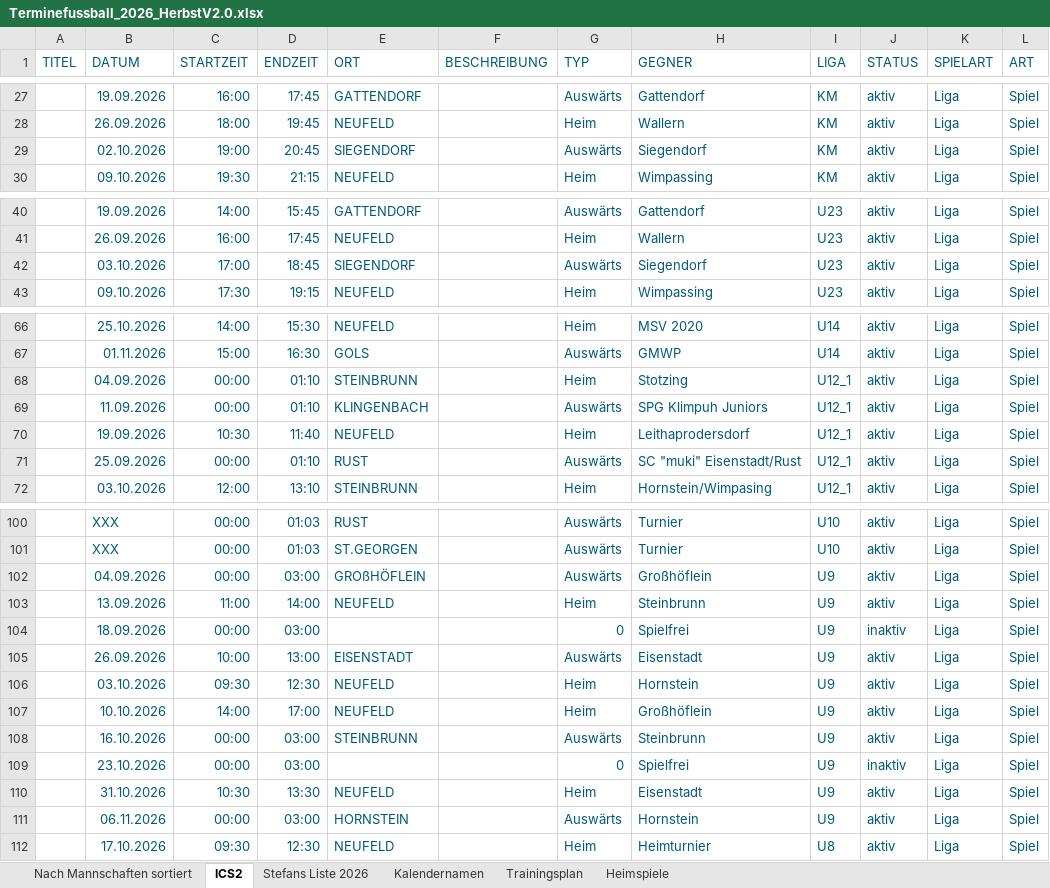
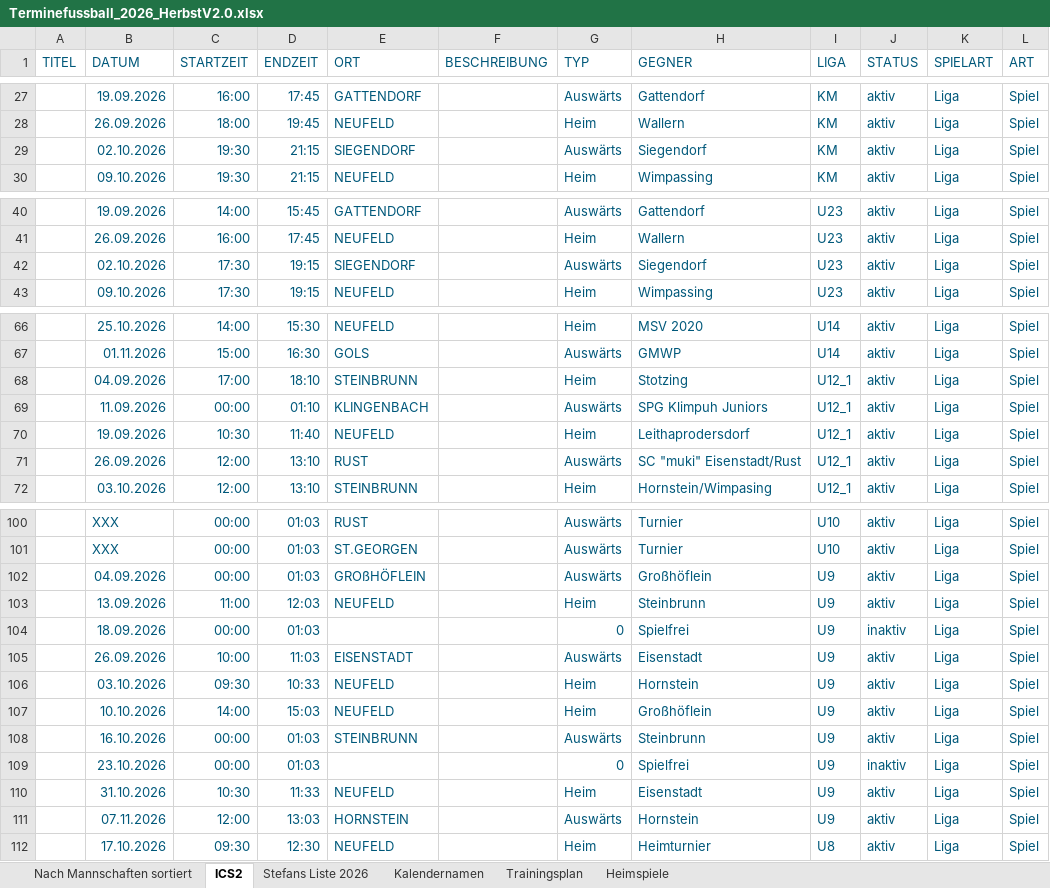
Before and after one commit to dtb-asv/asv-neufeld, an Excel workbook: Excel2/Terminefussball_2026_HerbstV2.0.xlsx, sheet ICS2, drawn as a sheet; only a part is shown, gaps mark what is left out; values as stored, in another font and other column widths than the file's, no borders; the diff covers the shown part only; the diff names each change by its address in the sheet, - before the commit and + after, or states it on an @@ line.

```diff
--- a/Excel2/Terminefussball_2026_HerbstV2.0.xlsx (sheet ICS2)
+++ b/Excel2/Terminefussball_2026_HerbstV2.0.xlsx (sheet ICS2)
-C29 (STARTZEIT): 19:00
+C29 (STARTZEIT): 19:30
-D29 (ENDZEIT): 20:45
+D29 (ENDZEIT): 21:15
-B42 (DATUM): 03.10.2026
+B42 (DATUM): 02.10.2026
-C42 (STARTZEIT): 17:00
+C42 (STARTZEIT): 17:30
-D42 (ENDZEIT): 18:45
+D42 (ENDZEIT): 19:15
-C68 (STARTZEIT): 00:00
+C68 (STARTZEIT): 17:00
-D68 (ENDZEIT): 01:10
+D68 (ENDZEIT): 18:10
-B71 (DATUM): 25.09.2026
+B71 (DATUM): 26.09.2026
-C71 (STARTZEIT): 00:00
+C71 (STARTZEIT): 12:00
-D71 (ENDZEIT): 01:10
+D71 (ENDZEIT): 13:10
-D102 (ENDZEIT): 03:00
+D102 (ENDZEIT): 01:03
-D103 (ENDZEIT): 14:00
+D103 (ENDZEIT): 12:03
-D104 (ENDZEIT): 03:00
+D104 (ENDZEIT): 01:03
-D105 (ENDZEIT): 13:00
+D105 (ENDZEIT): 11:03
-D106 (ENDZEIT): 12:30
+D106 (ENDZEIT): 10:33
-D107 (ENDZEIT): 17:00
+D107 (ENDZEIT): 15:03
-D108:D109 (ENDZEIT): 03:00
+D108:D109 (ENDZEIT): 01:03
-D110 (ENDZEIT): 13:30
+D110 (ENDZEIT): 11:33
-B111 (DATUM): 06.11.2026
+B111 (DATUM): 07.11.2026
-C111 (STARTZEIT): 00:00
+C111 (STARTZEIT): 12:00
-D111 (ENDZEIT): 03:00
+D111 (ENDZEIT): 13:03
```
Also changed, not shown: 2 edited cells elsewhere in this sheet, sheet Nach Mannschaften sortiert, sheet Heimspiele, sheet Stefans Liste 2026, formulas that keep their value, hidden cells, 9 other files.
